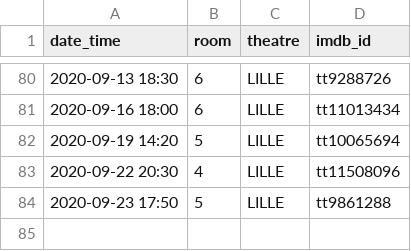
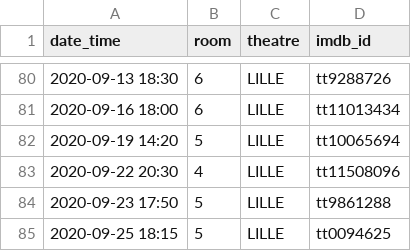
Before and after one commit to mcanouil/imdb_ratings, a CSV file: data/2020.csv, drawn as a sheet; only a part is shown, gaps mark what is left out.

```diff
--- a/data/2020.csv
+++ b/data/2020.csv
@@ -84 +84,2 @@ date_time,room,theatre,imdb_id
 2020-09-23 17:50,5,LILLE,tt9861288
+2020-09-25 18:15,5,LILLE,tt0094625
```
Also changed, not shown: data/ratings_ms.csv, 6 other files.
